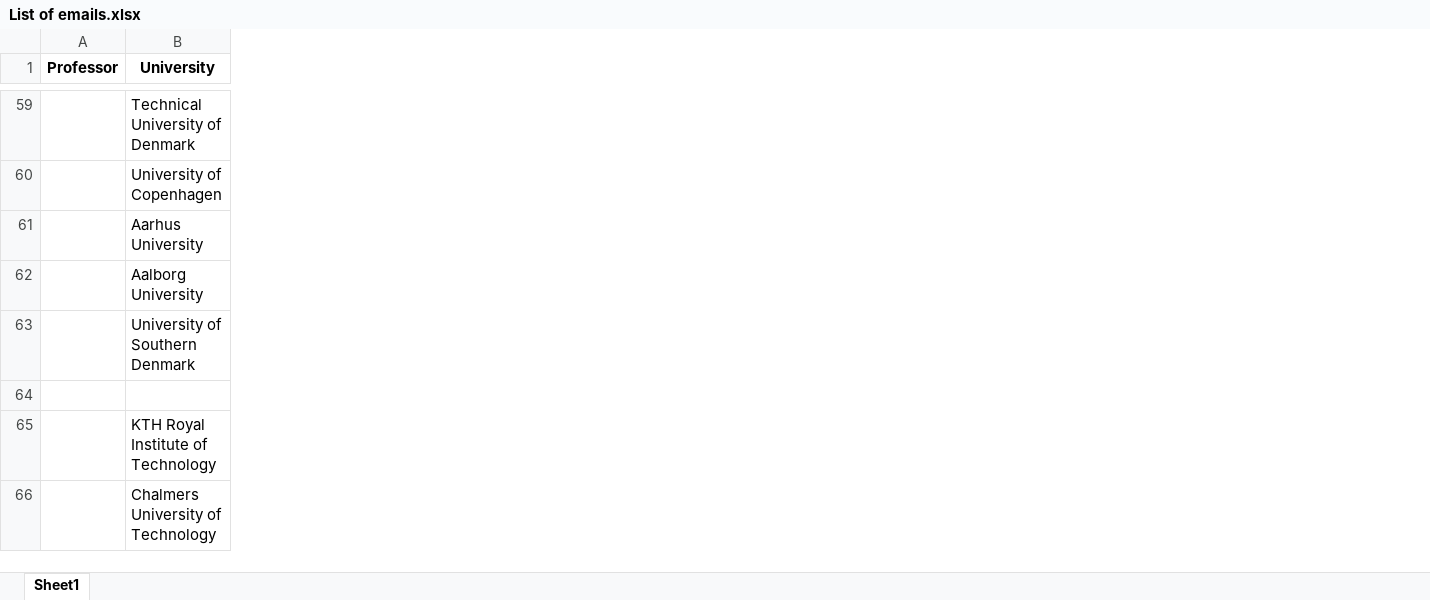
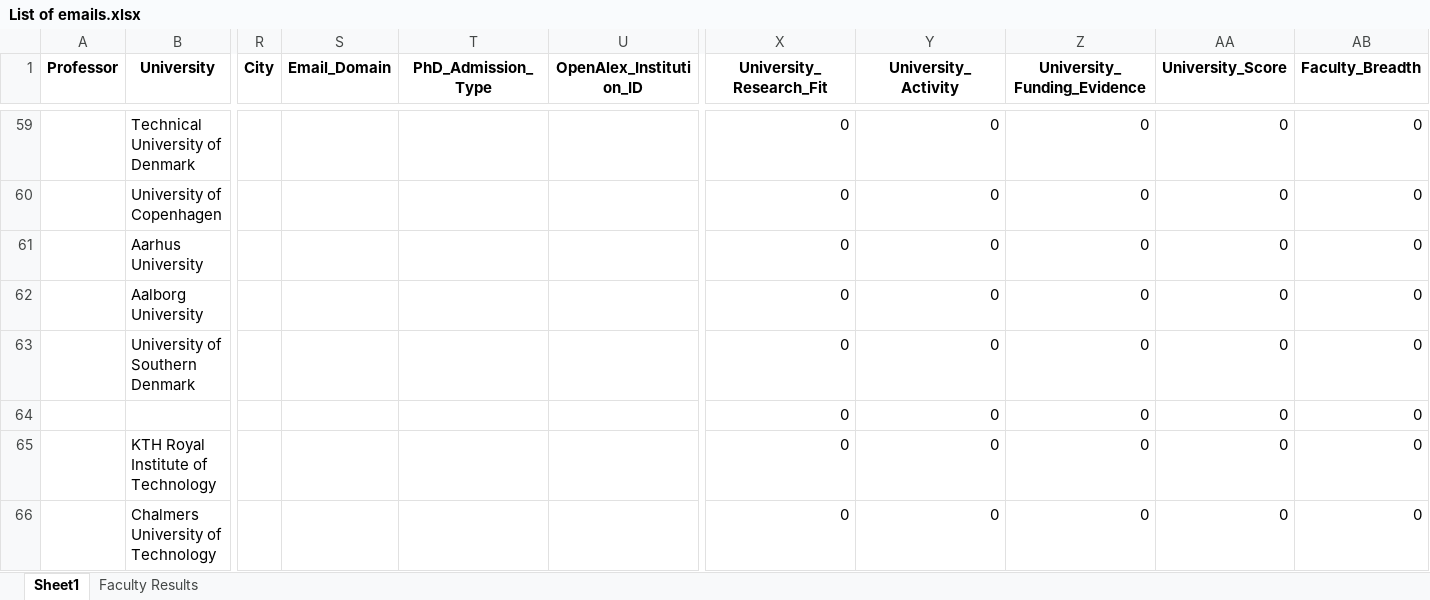
Before and after one commit to MohammadAbbasiM/phd-lead-finder, an Excel workbook: List of emails.xlsx, sheet Sheet1, drawn as a sheet; only a part is shown, gaps mark what is left out; values as stored, in another font and other column widths than the file's, no borders; rows hold the shown columns only; the diff covers the shown part only; the diff names each change by its address in the sheet, - before the commit and + after, or states it on an @@ line.

```diff
--- a/List of emails.xlsx (sheet Sheet1)
+++ b/List of emails.xlsx (sheet Sheet1)
+sheet tab: Faculty Results
+column R (City), empty
+column S (Email_Domain), empty
+column T (PhD_Admission_Type), empty
+column U (OpenAlex_Institution_ID), empty
+column X (University_Research_Fit), rows 59-66: all 0
+column Y (University_Activity), rows 59-66: all 0
+column Z (University_Funding_Evidence), rows 59-66: all 0
+column AA (University_Score), rows 59-66: all 0
+column AB (Faculty_Breadth), rows 59-66: all 0
-row 64: (empty)
+row 64:  |  |  |  |  |  | 0 | 0 | 0 | 0 | 0
```
Also changed, not shown: 7 added columns and 95 edited cells elsewhere in this sheet.
